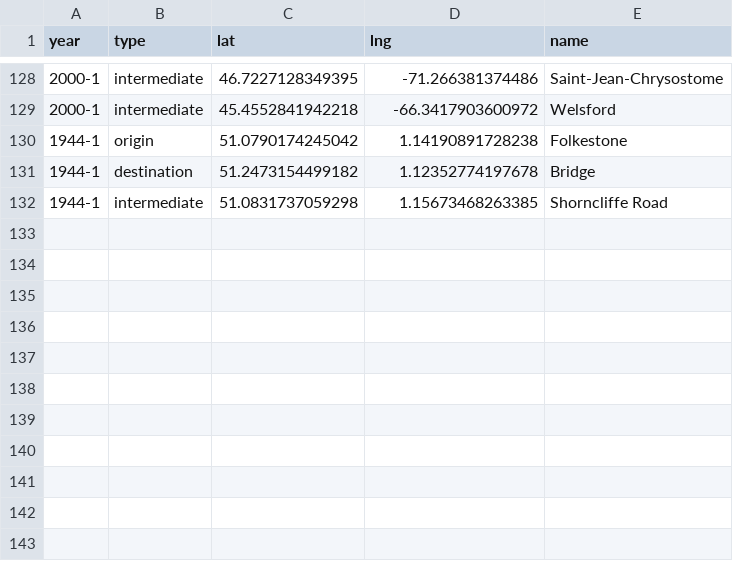
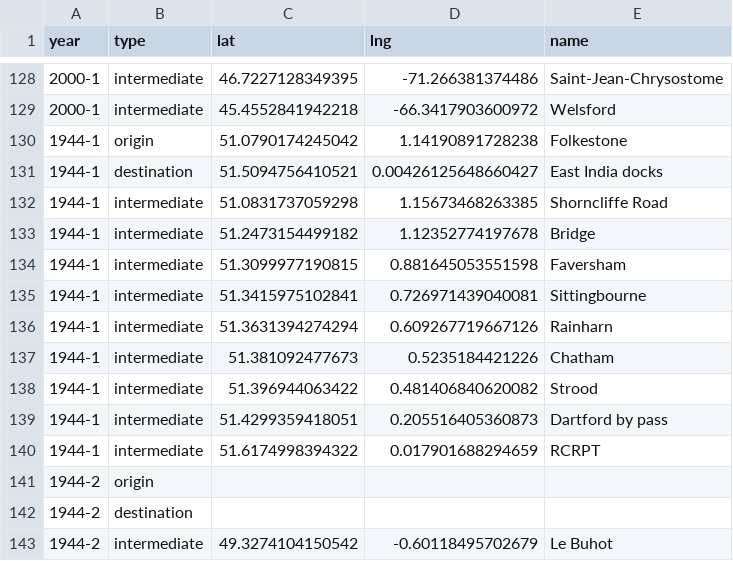
Before and after one commit to pauljbabin-cloud/my-travels, a CSV file: public/csvs/routes.csv, drawn as a sheet; only a part is shown, gaps mark what is left out.

```diff
--- a/public/csvs/routes.csv
+++ b/public/csvs/routes.csv
@@ -130,3 +130,14 @@ year,type,lat,lng,name
 1944-1,origin,51.0790174245042,1.14190891728238,Folkestone
-1944-1,destination,51.2473154499182,1.12352774197678,Bridge
+1944-1,destination,51.5094756410521,0.00426125648660427,East India docks
 1944-1,intermediate,51.0831737059298,1.15673468263385,Shorncliffe Road
+1944-1,intermediate,51.2473154499182,1.12352774197678,Bridge
+1944-1,intermediate,51.3099977190815,0.881645053551598,Faversham
+1944-1,intermediate,51.3415975102841,0.726971439040081,Sittingbourne
+1944-1,intermediate,51.3631394274294,0.609267719667126,Rainharn
+1944-1,intermediate,51.381092477673,0.5235184421226,Chatham
+1944-1,intermediate,51.396944063422,0.481406840620082,Strood
+1944-1,intermediate,51.4299359418051,0.205516405360873,Dartford by pass
+1944-1,intermediate,51.6174998394322,0.017901688294659,RCRPT
+1944-2,origin,,,
+1944-2,destination,,,
+1944-2,intermediate,49.3274104150542,-0.60118495702679,Le Buhot
```
Also changed, not shown: public/csvs/trips.csv, 6 other files.
